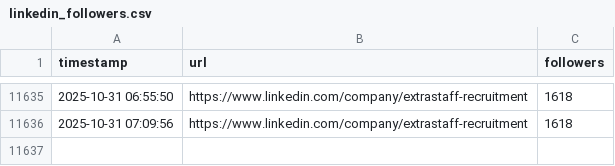
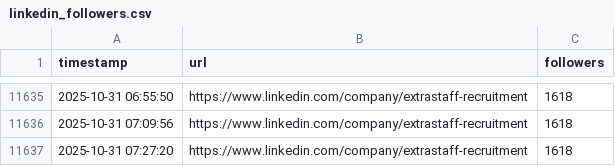
Before and after one commit to trx98/linkedin_scraper, a CSV file: linkedin_followers.csv, drawn as a sheet; only a part is shown, gaps mark what is left out.

```diff
--- a/linkedin_followers.csv
+++ b/linkedin_followers.csv
@@ -11636 +11636,2 @@ timestamp,url,followers
 2025-10-31 07:09:56,https://www.linkedin.com/company/extrastaff-recruitment,1618
+2025-10-31 07:27:20,https://www.linkedin.com/company/extrastaff-recruitment,1618
```
